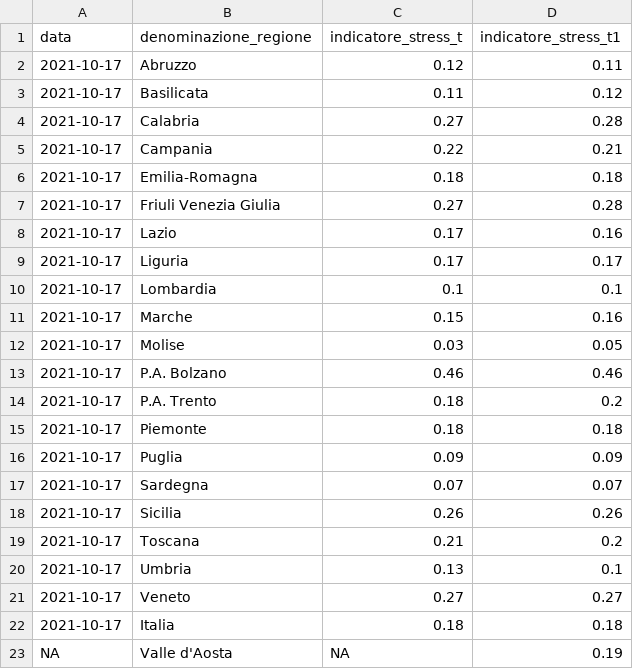
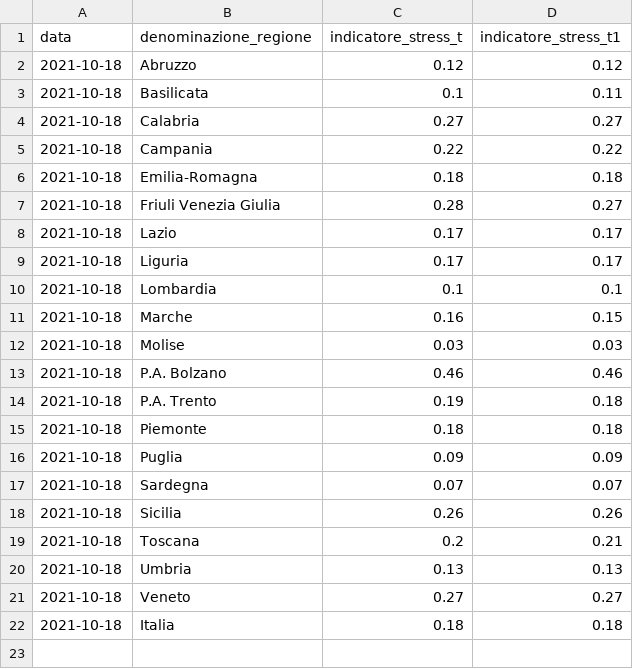
Before and after one commit to Data-Network-Lab/indicatore_zona_gialla, a CSV file: data/graph-data/arrow_plot.csv, drawn as a sheet.

```diff
--- a/data/graph-data/arrow_plot.csv
+++ b/data/graph-data/arrow_plot.csv
@@ -1,23 +1,22 @@
 data,denominazione_regione,indicatore_stress_t,indicatore_stress_t1
-2021-10-17,Abruzzo,0.12,0.11
-2021-10-17,Basilicata,0.11,0.12
-2021-10-17,Calabria,0.27,0.28
-2021-10-17,Campania,0.22,0.21
-2021-10-17,Emilia-Romagna,0.18,0.18
-2021-10-17,Friuli Venezia Giulia,0.27,0.28
-2021-10-17,Lazio,0.17,0.16
-2021-10-17,Liguria,0.17,0.17
-2021-10-17,Lombardia,0.1,0.1
-2021-10-17,Marche,0.15,0.16
-2021-10-17,Molise,0.03,0.05
-2021-10-17,P.A. Bolzano,0.46,0.46
-2021-10-17,P.A. Trento,0.18,0.2
-2021-10-17,Piemonte,0.18,0.18
-2021-10-17,Puglia,0.09,0.09
-2021-10-17,Sardegna,0.07,0.07
-2021-10-17,Sicilia,0.26,0.26
-2021-10-17,Toscana,0.21,0.2
-2021-10-17,Umbria,0.13,0.1
-2021-10-17,Veneto,0.27,0.27
-2021-10-17,Italia,0.18,0.18
-NA,Valle d'Aosta,NA,0.19
+2021-10-18,Abruzzo,0.12,0.12
+2021-10-18,Basilicata,0.1,0.11
+2021-10-18,Calabria,0.27,0.27
+2021-10-18,Campania,0.22,0.22
+2021-10-18,Emilia-Romagna,0.18,0.18
+2021-10-18,Friuli Venezia Giulia,0.28,0.27
+2021-10-18,Lazio,0.17,0.17
+2021-10-18,Liguria,0.17,0.17
+2021-10-18,Lombardia,0.1,0.1
+2021-10-18,Marche,0.16,0.15
+2021-10-18,Molise,0.03,0.03
+2021-10-18,P.A. Bolzano,0.46,0.46
+2021-10-18,P.A. Trento,0.19,0.18
+2021-10-18,Piemonte,0.18,0.18
+2021-10-18,Puglia,0.09,0.09
+2021-10-18,Sardegna,0.07,0.07
+2021-10-18,Sicilia,0.26,0.26
+2021-10-18,Toscana,0.2,0.21
+2021-10-18,Umbria,0.13,0.13
+2021-10-18,Veneto,0.27,0.27
+2021-10-18,Italia,0.18,0.18
```
Also changed, not shown: data/graph-data/mappa.csv, data/graph-data/scatterplot.csv, 4 other files.
